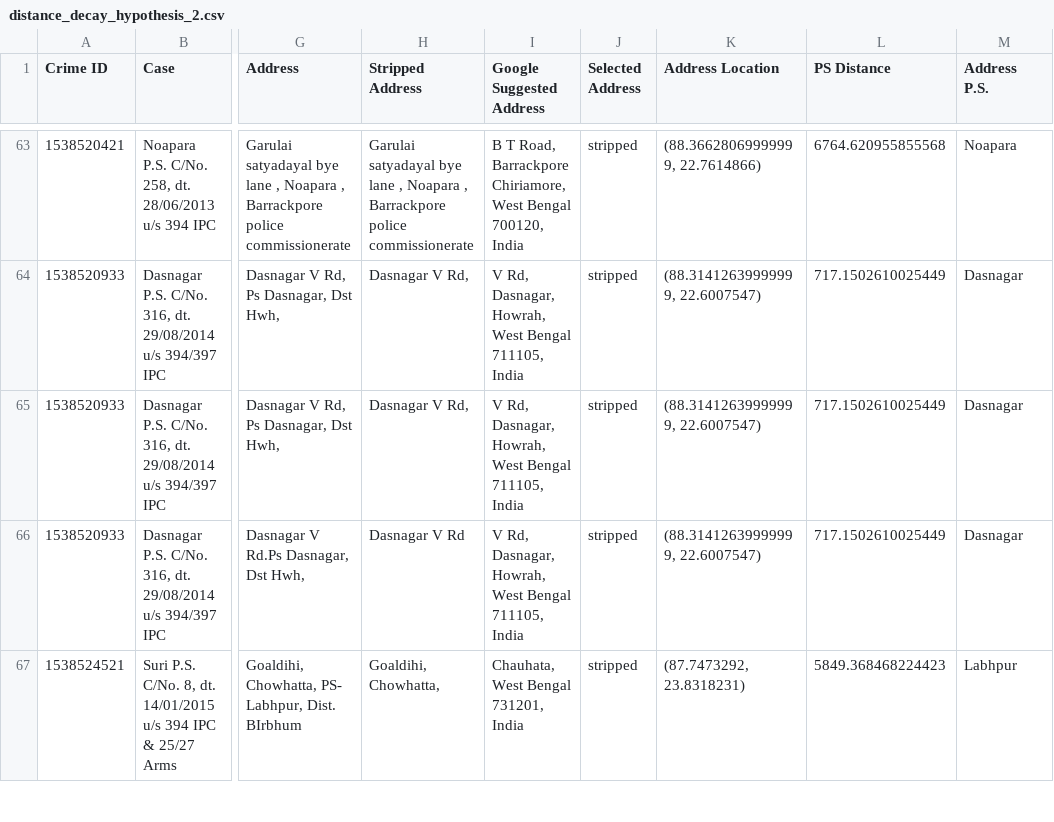
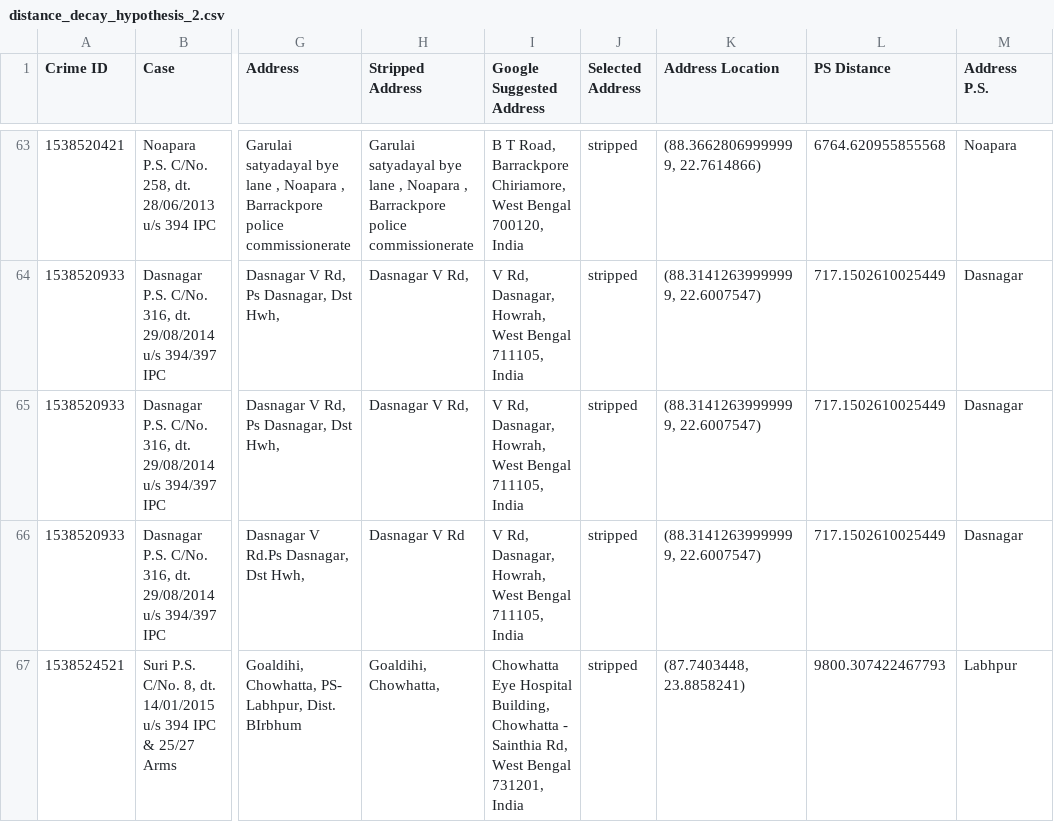
Before and after one commit to sanjaysingh13/distance_decay_hypothesis, a CSV file: distance_decay_hypothesis_2.csv, drawn as a sheet; only a part is shown, gaps mark what is left out; the diff covers the shown part only; the diff names each change by its address in the sheet, - before the commit and + after, or states it on an @@ line.

```diff
--- a/distance_decay_hypothesis_2.csv
+++ b/distance_decay_hypothesis_2.csv
-I67 (Google Suggested Address): Chauhata, West Bengal…
+I67 (Google Suggested Address): Chowhatta Eye Hospital Building, Chowhatta - Sainthia Rd, West Bengal…
-K67 (Address Location): (87.7473292, 23.8318231)
+K67 (Address Location): (87.7403448, 23.8858241)
-L67 (PS Distance): 5849.368468224423
+L67 (PS Distance): 9800.307422467793
```
Also changed, not shown: 25 edited cells elsewhere in this file, 5 other files.
